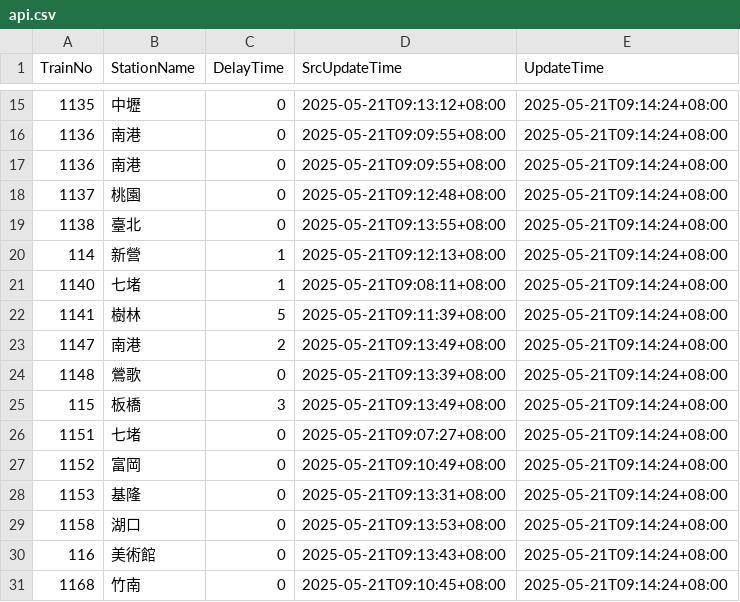
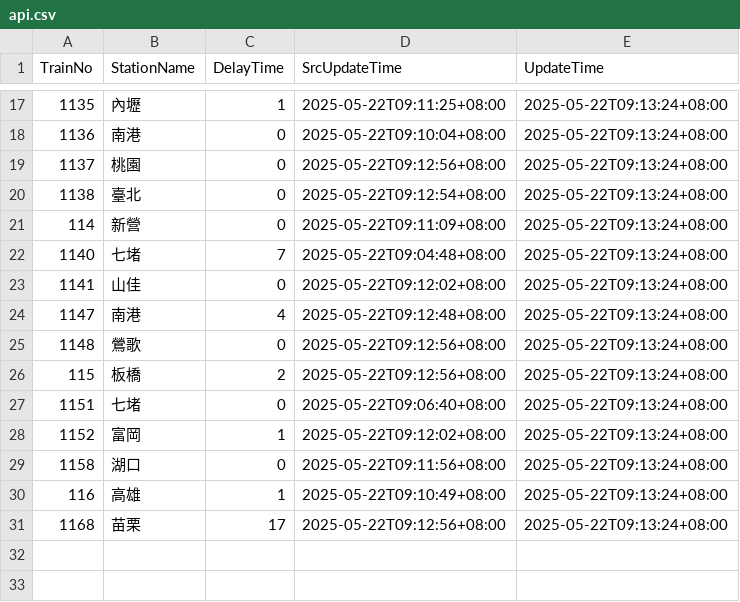
Before and after one commit to funfun0912/Open-Platform-Software-Mid, a CSV file: api.csv, drawn as a sheet; only a part is shown, gaps mark what is left out; the diff covers the shown part only.

```diff
--- a/api.csv
+++ b/api.csv
@@ -15,17 +17,15 @@ TrainNo,StationName,DelayTime,SrcUpdateTime,UpdateTime
-1135,中壢,0,2025-05-21T09:13:12+08:00,2025-05-21T09:14:24+08:00
-1136,南港,0,2025-05-21T09:09:55+08:00,2025-05-21T09:14:24+08:00
-1136,南港,0,2025-05-21T09:09:55+08:00,2025-05-21T09:14:24+08:00
-1137,桃園,0,2025-05-21T09:12:48+08:00,2025-05-21T09:14:24+08:00
-1138,臺北,0,2025-05-21T09:13:55+08:00,2025-05-21T09:14:24+08:00
-114,新營,1,2025-05-21T09:12:13+08:00,2025-05-21T09:14:24+08:00
-1140,七堵,1,2025-05-21T09:08:11+08:00,2025-05-21T09:14:24+08:00
-1141,樹林,5,2025-05-21T09:11:39+08:00,2025-05-21T09:14:24+08:00
-1147,南港,2,2025-05-21T09:13:49+08:00,2025-05-21T09:14:24+08:00
-1148,鶯歌,0,2025-05-21T09:13:39+08:00,2025-05-21T09:14:24+08:00
-115,板橋,3,2025-05-21T09:13:49+08:00,2025-05-21T09:14:24+08:00
-1151,七堵,0,2025-05-21T09:07:27+08:00,2025-05-21T09:14:24+08:00
-1152,富岡,0,2025-05-21T09:10:49+08:00,2025-05-21T09:14:24+08:00
-1153,基隆,0,2025-05-21T09:13:31+08:00,2025-05-21T09:14:24+08:00
-1158,湖口,0,2025-05-21T09:13:53+08:00,2025-05-21T09:14:24+08:00
-116,美術館,0,2025-05-21T09:13:43+08:00,2025-05-21T09:14:24+08:00
-1168,竹南,0,2025-05-21T09:10:45+08:00,2025-05-21T09:14:24+08:00
+1135,內壢,1,2025-05-22T09:11:25+08:00,2025-05-22T09:13:24+08:00
+1136,南港,0,2025-05-22T09:10:04+08:00,2025-05-22T09:13:24+08:00
+1137,桃園,0,2025-05-22T09:12:56+08:00,2025-05-22T09:13:24+08:00
+1138,臺北,0,2025-05-22T09:12:54+08:00,2025-05-22T09:13:24+08:00
+114,新營,0,2025-05-22T09:11:09+08:00,2025-05-22T09:13:24+08:00
+1140,七堵,7,2025-05-22T09:04:48+08:00,2025-05-22T09:13:24+08:00
+1141,山佳,0,2025-05-22T09:12:02+08:00,2025-05-22T09:13:24+08:00
+1147,南港,4,2025-05-22T09:12:48+08:00,2025-05-22T09:13:24+08:00
+1148,鶯歌,0,2025-05-22T09:12:56+08:00,2025-05-22T09:13:24+08:00
+115,板橋,2,2025-05-22T09:12:56+08:00,2025-05-22T09:13:24+08:00
+1151,七堵,0,2025-05-22T09:06:40+08:00,2025-05-22T09:13:24+08:00
+1152,富岡,1,2025-05-22T09:12:02+08:00,2025-05-22T09:13:24+08:00
+1158,湖口,0,2025-05-22T09:11:56+08:00,2025-05-22T09:13:24+08:00
+116,高雄,1,2025-05-22T09:10:49+08:00,2025-05-22T09:13:24+08:00
+1168,苗栗,17,2025-05-22T09:12:56+08:00,2025-05-22T09:13:24+08:00
```
Also changed, not shown: 2 added rows and 40 edited cells elsewhere in this file.
